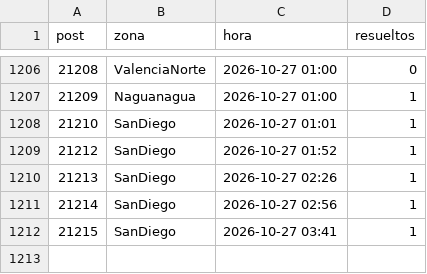
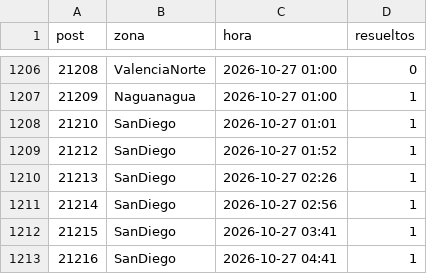
Before and after one commit to ricardotester12-glitch/cortes-luz-valencia, a CSV file: data/reportes.csv, drawn as a sheet; only a part is shown, gaps mark what is left out; the diff names each change by its address in the sheet, - before the commit and + after, or states it on an @@ line.

```diff
--- a/data/reportes.csv
+++ b/data/reportes.csv
+row 1213: 21216 | SanDiego | 2026-10-27 04:41 | 1
```
Also changed, not shown: data/cortes.csv, 1 other file.
